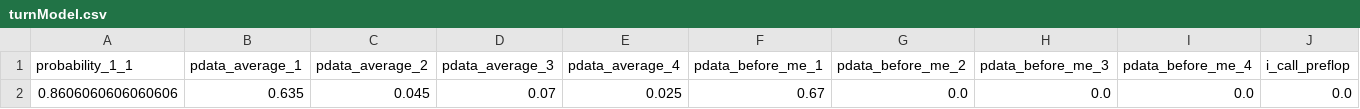
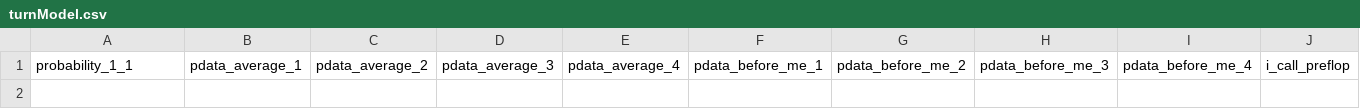
Before and after one commit to shavkat2610/priv_nolimit, a CSV file: csv_s/turnModel.csv, drawn as a sheet; only a part is shown; rows hold the shown columns only; the diff names each change by its address in the sheet, - before the commit and + after, or states it on an @@ line.

```diff
--- a/csv_s/turnModel.csv
+++ b/csv_s/turnModel.csv
-row 2: 0.8606060606060606 | 0.635 | 0.045 | 0.07 | 0.025 | 0.67 | 0.0 | 0.0 | 0.0 | 0.0
```
Also changed, not shown: csv_s/riverModel.csv.
